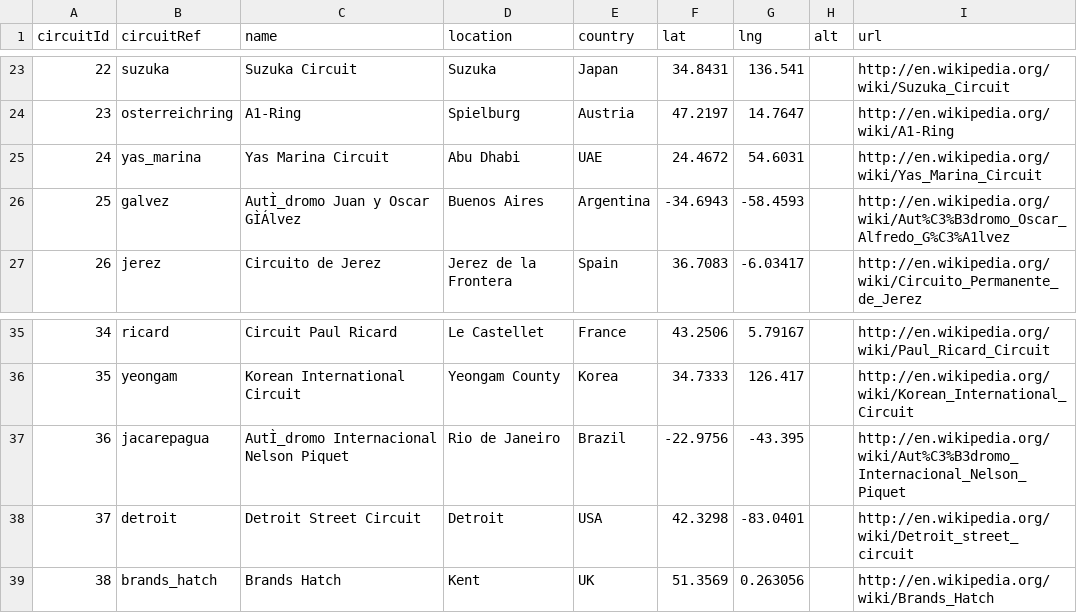
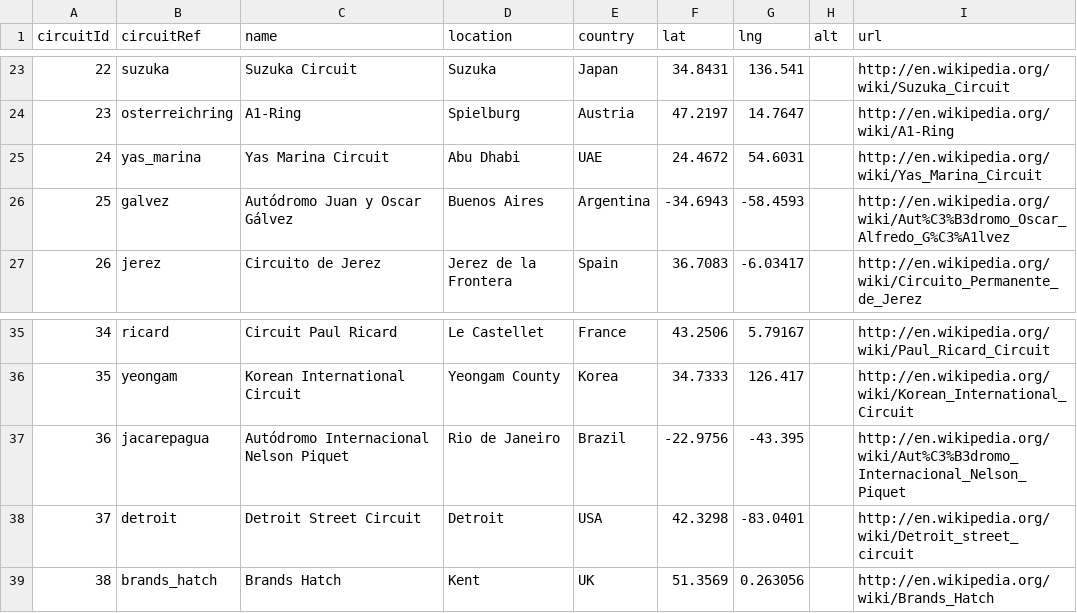
Before and after one commit to sebastianacunau/f1-bdd, a CSV file: circuits.csv, drawn as a sheet; only a part is shown, gaps mark what is left out.

Commit message:
Update circuits.csv

```diff
--- a/circuits.csv
+++ b/circuits.csv
@@ -25,3 +25,3 @@ circuitId,circuitRef,name,location,country,lat,lng,alt,url
 24,yas_marina,Yas Marina Circuit,Abu Dhabi,UAE,24.4672,54.6031,,http://en.wikipedia.org/wiki/Yas_Marina_Circuit
-25,galvez,AutÌ_dromo Juan y Oscar GÌÁlvez,Buenos Aires,Argentina,-34.6943,-58.4593,,http://en.wikipedia.org/wiki/Aut%C3%B3dromo_Oscar_Alfredo_G%C3%A1lvez
+25,galvez,Autódromo Juan y Oscar Gálvez,Buenos Aires,Argentina,-34.6943,-58.4593,,http://en.wikipedia.org/wiki/Aut%C3%B3dromo_Oscar_Alfredo_G%C3%A1lvez
 26,jerez,Circuito de Jerez,Jerez de la Frontera,Spain,36.7083,-6.03417,,http://en.wikipedia.org/wiki/Circuito_Permanente_de_Jerez
@@ -36,3 +36,3 @@ circuitId,circuitRef,name,location,country,lat,lng,alt,url
 35,yeongam,Korean International Circuit,Yeongam County,Korea,34.7333,126.417,,http://en.wikipedia.org/wiki/Korean_International_Circuit
-36,jacarepagua,AutÌ_dromo Internacional Nelson Piquet,Rio de Janeiro,Brazil,-22.9756,-43.395,,http://en.wikipedia.org/wiki/Aut%C3%B3dromo_Internacional_Nelson_Piquet
+36,jacarepagua,Autódromo Internacional Nelson Piquet,Rio de Janeiro,Brazil,-22.9756,-43.395,,http://en.wikipedia.org/wiki/Aut%C3%B3dromo_Internacional_Nelson_Piquet
 37,detroit,Detroit Street Circuit,Detroit,USA,42.3298,-83.0401,,http://en.wikipedia.org/wiki/Detroit_street_circuit
```
